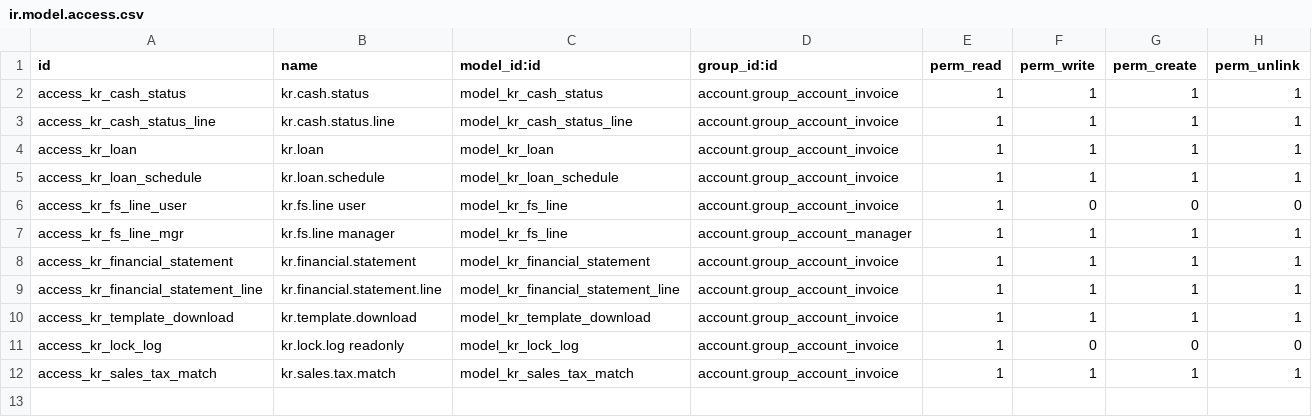
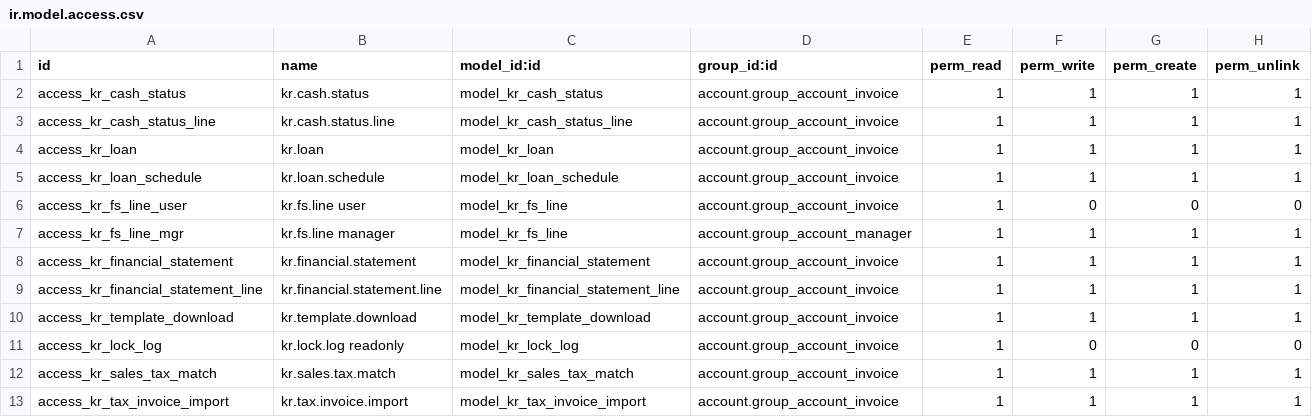
Before and after one commit to wilcoco/odoo, a CSV file: addons_custom/account_kr_reports/security/ir.model.access.csv, drawn as a sheet.

```diff
--- a/addons_custom/account_kr_reports/security/ir.model.access.csv
+++ b/addons_custom/account_kr_reports/security/ir.model.access.csv
@@ -12 +12,2 @@ access_kr_lock_log,kr.lock.log readonly,model_kr_lock_log,account.group_account_
 access_kr_sales_tax_match,kr.sales.tax.match,model_kr_sales_tax_match,account.group_account_invoice,1,1,1,1
+access_kr_tax_invoice_import,kr.tax.invoice.import,model_kr_tax_invoice_import,account.group_account_invoice,1,1,1,1
```
Also changed, not shown: 7 other files.
